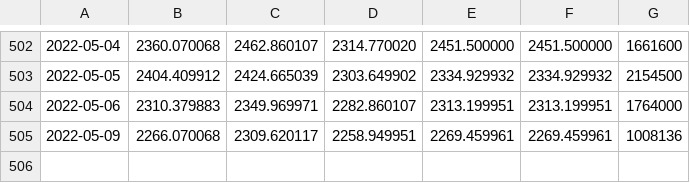
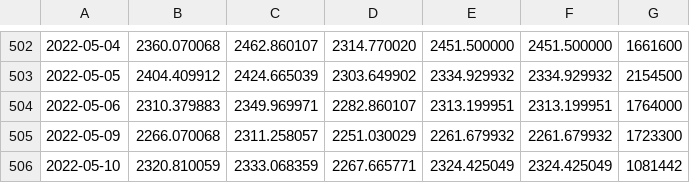
Before and after one commit to webclinic017/Stock-Analyser-Trader, a CSV file: IA/Proof Of Concept/data/ticker/GOOG.csv (was IA/Proof Of Concept/data/GOOG.csv), drawn as a sheet; only a part is shown, gaps mark what is left out.

```diff
--- a/IA/Proof Of Concept/data/GOOG.csv
+++ b/IA/Proof Of Concept/data/ticker/GOOG.csv
@@ -504,2 +504,3 @@
 2022-05-06,2310.379883,2349.969971,2282.860107,2313.199951,2313.199951,1764000
-2022-05-09,2266.070068,2309.620117,2258.949951,2269.459961,2269.459961,1008136
+2022-05-09,2266.070068,2311.258057,2251.030029,2261.679932,2261.679932,1723300
+2022-05-10,2320.810059,2333.068359,2267.665771,2324.425049,2324.425049,1081442
```
Also changed, not shown: IA/Proof Of Concept/data/ticker/AAPL.csv, IA/Proof Of Concept/data/ticker/AMZN.csv, 45 other files.
